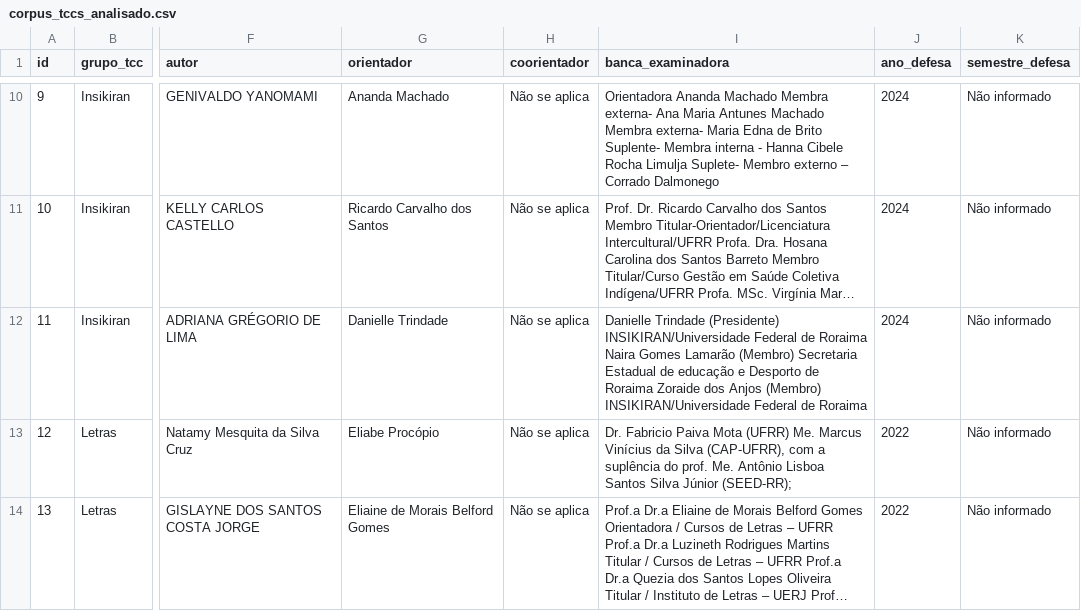
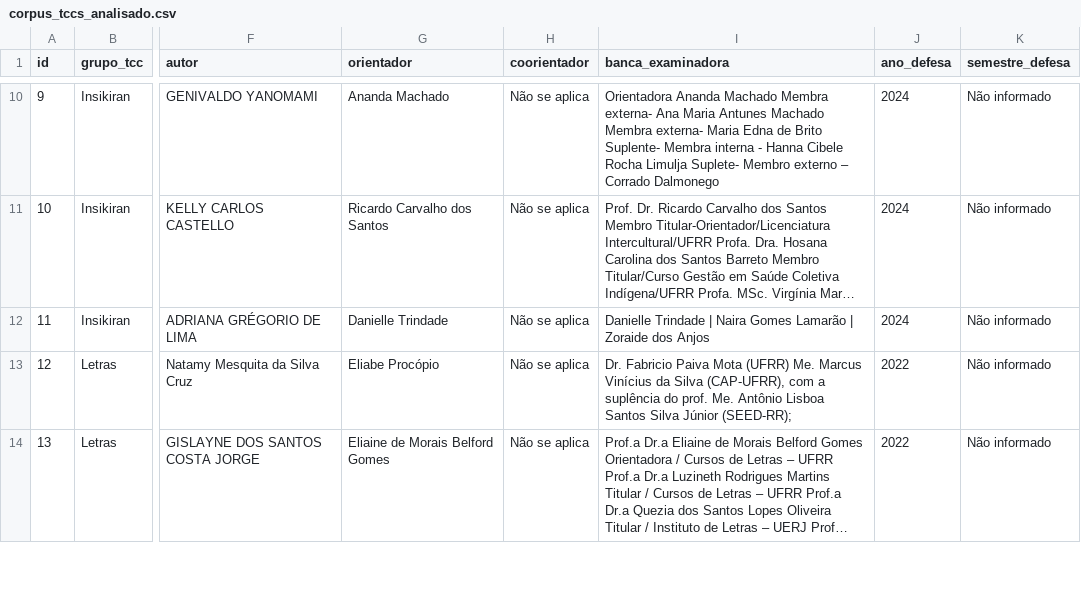
Before and after one commit to luizfweber/corpus-tcc-lidae, a CSV file: outputs/analise/corpus_tccs_analisado.csv, drawn as a sheet; only a part is shown, gaps mark what is left out; long unchanged cells end in …; the diff covers the shown part only; the diff names each change by its address in the sheet, - before the commit and + after, or states it on an @@ line.

```diff
--- a/outputs/analise/corpus_tccs_analisado.csv
+++ b/outputs/analise/corpus_tccs_analisado.csv
-I12 (banca_examinadora): Danielle Trindade (Presidente) INSIKIRAN/Universidade Federal de Roraima Naira Gomes Lamarão (Membro) Secretaria Estadual de educação e Desporto de Roraima Zoraide dos Anjos (Membro) INSIKIRAN/Universidade Federal de Roraima
+I12 (banca_examinadora): Danielle Trindade | Naira Gomes Lamarão | Zoraide dos Anjos
```
Also changed, not shown: 4 edited cells elsewhere in this file.
